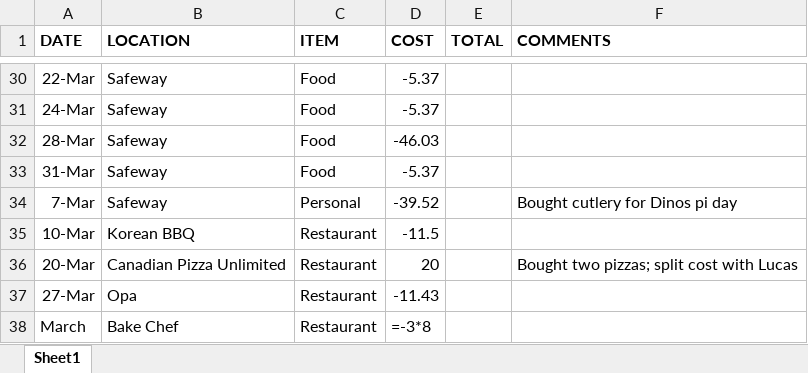
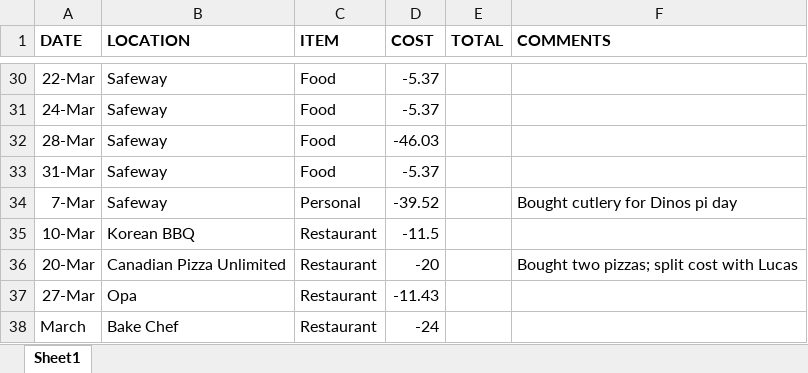
Before and after one commit to cozy-fox/FinanceAnalysis, an Excel workbook: Finance_Data/2020/Mar_2020.xlsx, sheet Sheet1, drawn as a sheet; only a part is shown, gaps mark what is left out; values as stored, in another font and other column widths than the file's, no borders; formulas without a stored value are shown as written; the diff names each change by its address in the sheet, - before the commit and + after, or states it on an @@ line.

```diff
--- a/Finance_Data/2020/Mar_2020.xlsx (sheet Sheet1)
+++ b/Finance_Data/2020/Mar_2020.xlsx (sheet Sheet1)
-D36 (COST): 20
+D36 (COST): -20
-D38 (COST): =-3*8
+D38 (COST): -24
```
Also changed, not shown: Finance_Data/2018/Nov_2018.xlsx, Finance_Data/2018/Oct_2018.xlsx, 5 other files.
